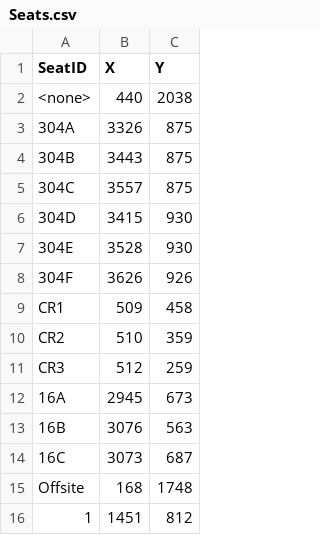
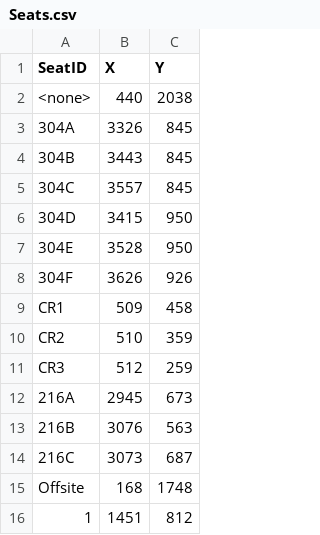
Before and after one commit to JohnnyWasabi/FaceCards, a CSV file: Assets/StreamingAssets/Seats.csv, drawn as a sheet; only a part is shown.

```diff
--- a/Assets/StreamingAssets/Seats.csv
+++ b/Assets/StreamingAssets/Seats.csv
@@ -2,7 +2,7 @@ SeatID,X,Y
 <none>,440,2038
-304A,3326,875
-304B,3443,875
-304C,3557,875
-304D,3415,930
-304E,3528,930
+304A,3326,845
+304B,3443,845
+304C,3557,845
+304D,3415,950
+304E,3528,950
 304F,3626,926
@@ -11,5 +11,5 @@ CR2,510,359
 CR3,512,259
-16A,2945,673
-16B,3076,563
-16C,3073,687
+216A,2945,673
+216B,3076,563
+216C,3073,687
 Offsite,168,1748
```
Also changed, not shown: Assets/StreamingAssets/user_locations.csv, Assets/StreamingAssets/user_projects.csv, 6 other files.
